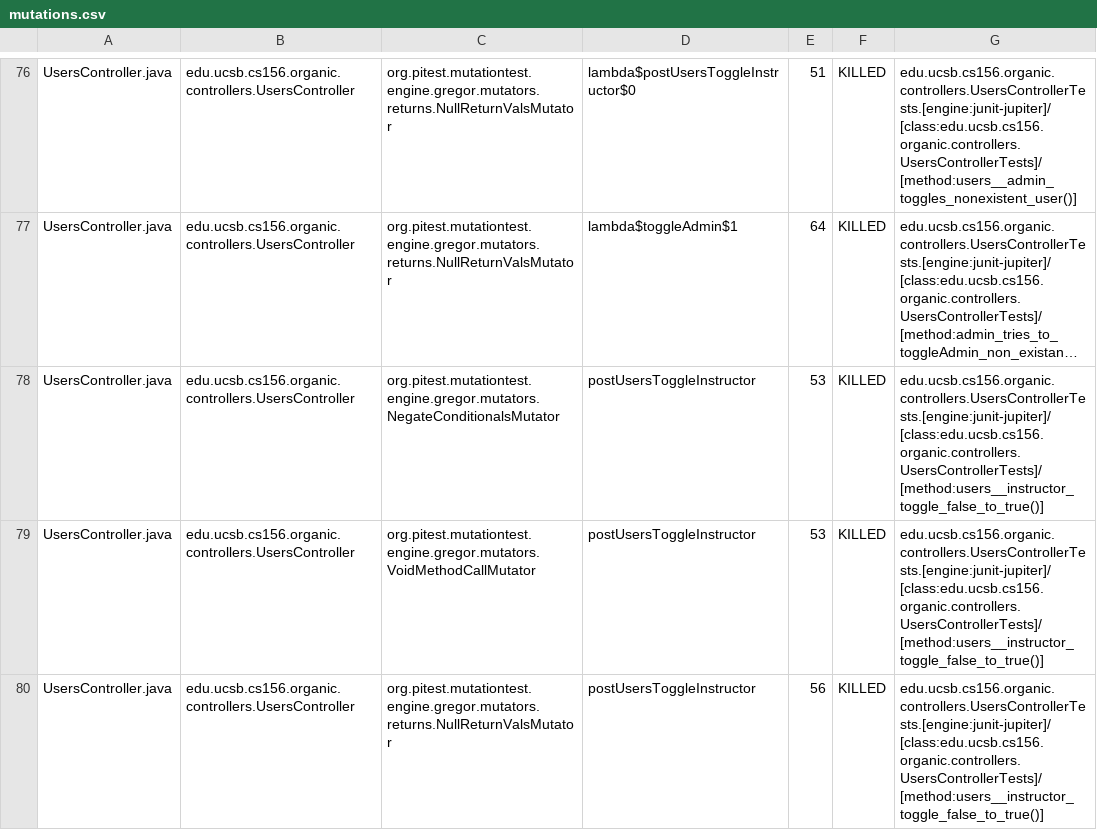
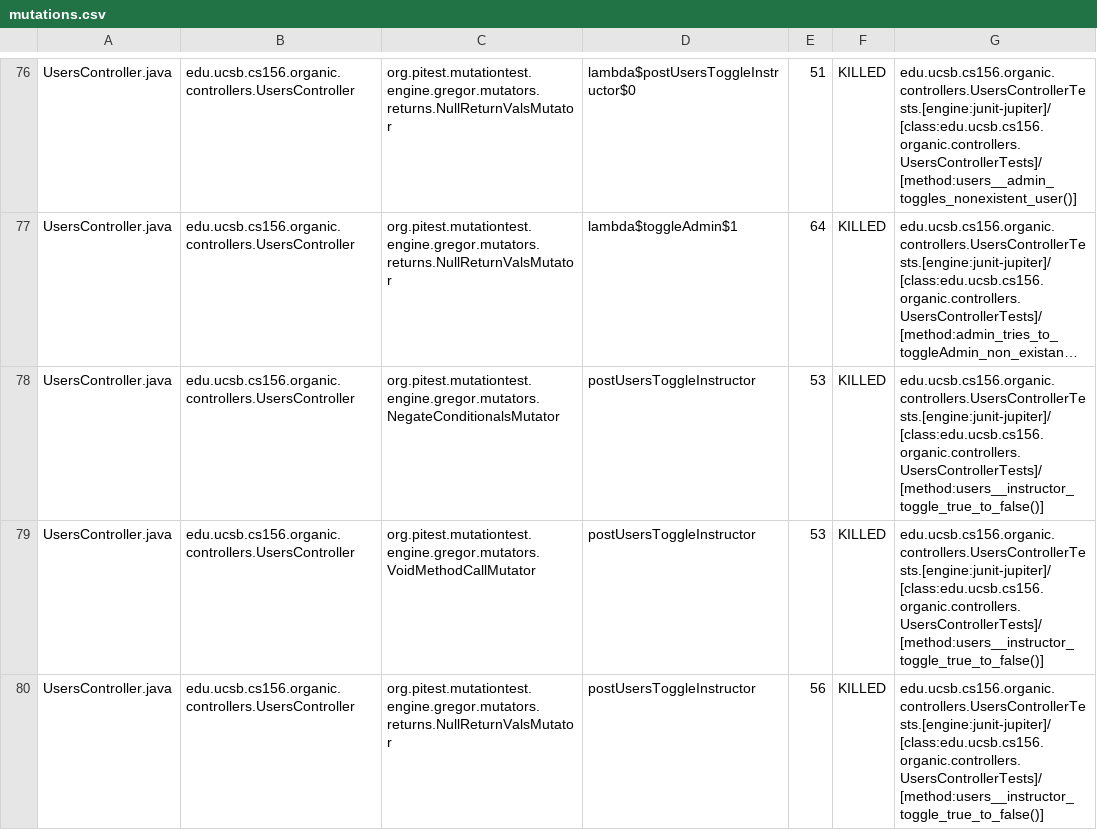
Before and after one commit to ucsb-cs156-s24/proj-organic-s24-5pm-3, a CSV file: prs/53/pitest/mutations.csv, drawn as a sheet; only a part is shown, gaps mark what is left out; long unchanged cells end in …; the diff covers the shown part only; the diff names each change by its address in the sheet, - before the commit and + after, or states it on an @@ line.

Commit message:
Deploying to gh-pages from @ ucsb-cs156-s24/proj-organic-s24-5pm-3@e82a1e4a0197258fff4da132d44f2a2e6edd22e4 🚀

```diff
--- a/prs/53/pitest/mutations.csv
+++ b/prs/53/pitest/mutations.csv
-G78:G80: edu.ucsb.cs156.organic.controllers.UsersControllerTests.[engine:junit-jupiter]/[class:edu.ucsb.cs156.organic.controllers.UsersControllerTests]/[method:users__instructor_toggle_false_to_true()]
+G78:G80: edu.ucsb.cs156.organic.controllers.UsersControllerTests.[engine:junit-jupiter]/[class:edu.ucsb.cs156.organic.controllers.UsersControllerTests]/[method:users__instructor_toggle_true_to_false()]
```
Also changed, not shown: 10 edited cells elsewhere in this file, 17 other files.
